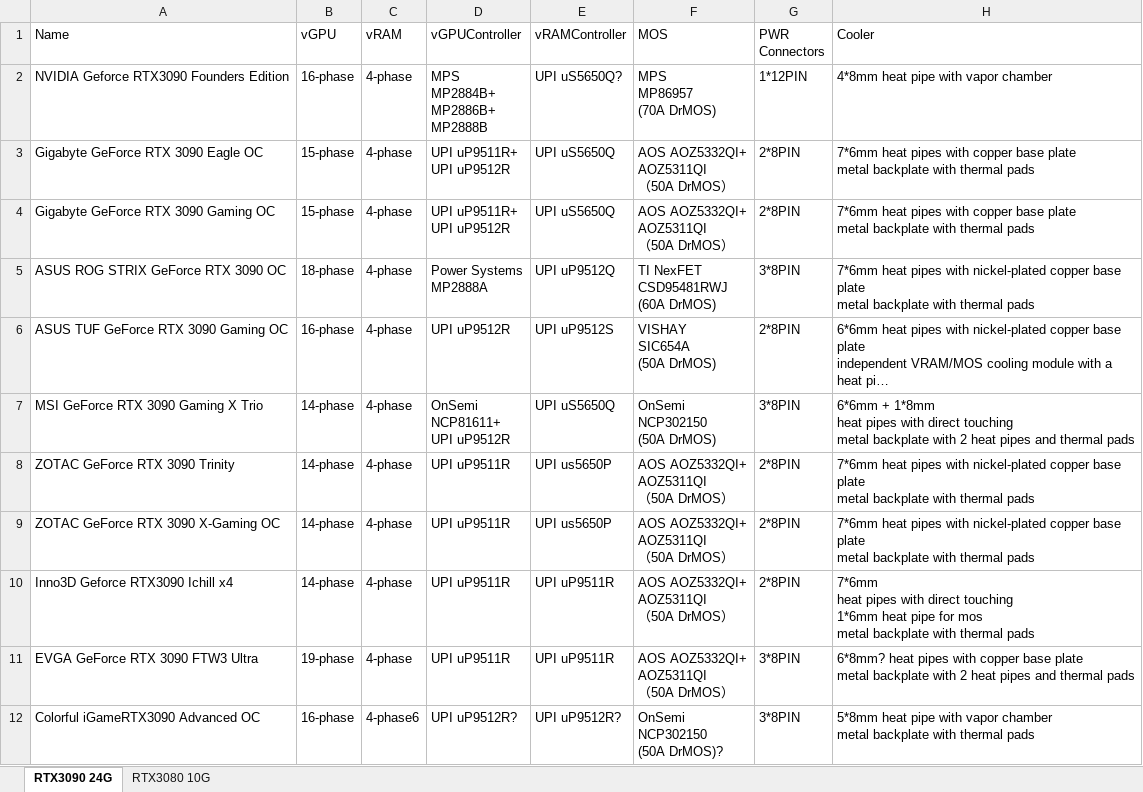
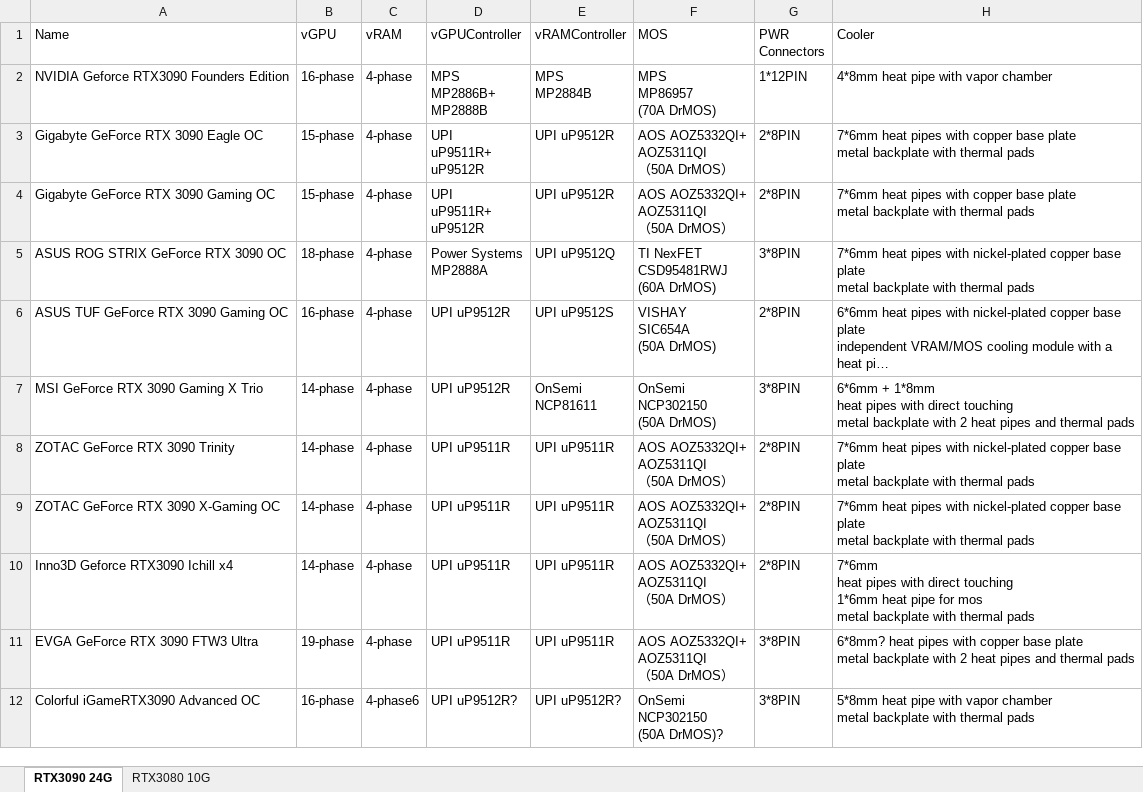
Before and after one commit to wi11iamzhao/GraphicsCardSpecs, an Excel workbook: GraphicsCardSpecificationSheet.xlsx, sheet RTX3090 24G, drawn as a sheet; only a part is shown; long unchanged cells end in …; values as stored, in another font and other column widths than the file's, no borders; ↵ is a line break in a cell; the diff names each change by its address in the sheet, - before the commit and + after, or states it on an @@ line.

Commit message:
fix many PWM controller model errors

```diff
--- a/GraphicsCardSpecificationSheet.xlsx (sheet RTX3090 24G)
+++ b/GraphicsCardSpecificationSheet.xlsx (sheet RTX3090 24G)
-D2 (vGPUController): MPS ↵ MP2884B+ ↵ MP2886B+ ↵ MP2888B
+D2 (vGPUController): MPS ↵ MP2886B+ ↵ MP2888B
-E2 (vRAMController): UPI uS5650Q?
+E2 (vRAMController): MPS ↵ MP2884B
-D3:D4 (vGPUController): UPI uP9511R+ ↵ UPI uP9512R
+D3:D4 (vGPUController): UPI ↵ uP9511R+ ↵ uP9512R
-E3:E4 (vRAMController): UPI uS5650Q
+E3:E4 (vRAMController): UPI uP9512R
-D7 (vGPUController): OnSemi ↵ NCP81611+ ↵ UPI uP9512R
+D7 (vGPUController): UPI uP9512R
-E7 (vRAMController): UPI uS5650Q
+E7 (vRAMController): OnSemi ↵ NCP81611
-E8:E9 (vRAMController): UPI us5650P
+E8:E9 (vRAMController): UPI uP9511R
```
Also changed, not shown: sheet RTX3080 10G.
